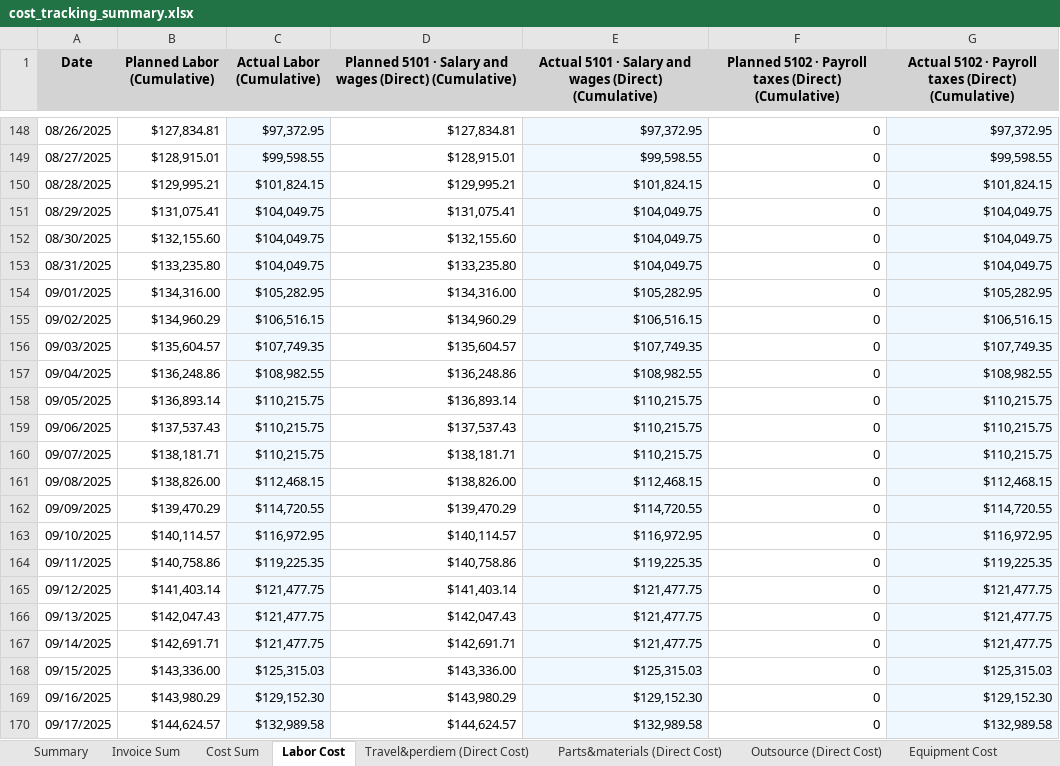
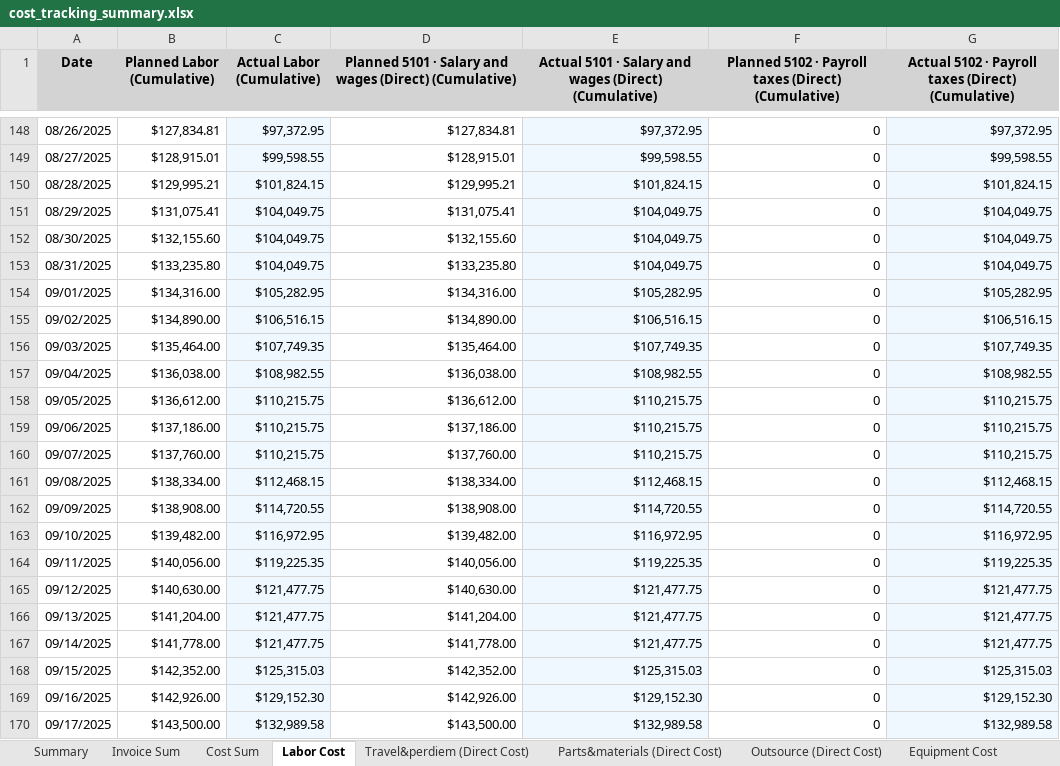
Before and after one commit to xiaosongchen1977/geo-project-tracker-ohio2025, an Excel workbook: cost_tracking_summary.xlsx, sheet Labor Cost, drawn as a sheet; only a part is shown, gaps mark what is left out; values as stored, in another font and other column widths than the file's, no borders; the diff covers the shown part only; the diff names each change by its address in the sheet, - before the commit and + after, or states it on an @@ line.

```diff
--- a/cost_tracking_summary.xlsx (sheet Labor Cost)
+++ b/cost_tracking_summary.xlsx (sheet Labor Cost)
-B155 (Planned Labor (Cumulative)): $134,960.29
+B155 (Planned Labor (Cumulative)): $134,890.00
-D155: $134,960.29
+D155: $134,890.00
-B156 (Planned Labor (Cumulative)): $135,604.57
+B156 (Planned Labor (Cumulative)): $135,464.00
-D156: $135,604.57
+D156: $135,464.00
-B157 (Planned Labor (Cumulative)): $136,248.86
+B157 (Planned Labor (Cumulative)): $136,038.00
-D157: $136,248.86
+D157: $136,038.00
-B158 (Planned Labor (Cumulative)): $136,893.14
+B158 (Planned Labor (Cumulative)): $136,612.00
-D158: $136,893.14
+D158: $136,612.00
-B159 (Planned Labor (Cumulative)): $137,537.43
+B159 (Planned Labor (Cumulative)): $137,186.00
-D159: $137,537.43
+D159: $137,186.00
-B160 (Planned Labor (Cumulative)): $138,181.71
+B160 (Planned Labor (Cumulative)): $137,760.00
-D160: $138,181.71
+D160: $137,760.00
-B161 (Planned Labor (Cumulative)): $138,826.00
+B161 (Planned Labor (Cumulative)): $138,334.00
-D161: $138,826.00
+D161: $138,334.00
-B162 (Planned Labor (Cumulative)): $139,470.29
+B162 (Planned Labor (Cumulative)): $138,908.00
-D162: $139,470.29
+D162: $138,908.00
-B163 (Planned Labor (Cumulative)): $140,114.57
+B163 (Planned Labor (Cumulative)): $139,482.00
-D163: $140,114.57
+D163: $139,482.00
-B164 (Planned Labor (Cumulative)): $140,758.86
+B164 (Planned Labor (Cumulative)): $140,056.00
-D164: $140,758.86
+D164: $140,056.00
-B165 (Planned Labor (Cumulative)): $141,403.14
+B165 (Planned Labor (Cumulative)): $140,630.00
-D165: $141,403.14
+D165: $140,630.00
-B166 (Planned Labor (Cumulative)): $142,047.43
+B166 (Planned Labor (Cumulative)): $141,204.00
-D166: $142,047.43
+D166: $141,204.00
-B167 (Planned Labor (Cumulative)): $142,691.71
+B167 (Planned Labor (Cumulative)): $141,778.00
-D167: $142,691.71
+D167: $141,778.00
-B168 (Planned Labor (Cumulative)): $143,336.00
+B168 (Planned Labor (Cumulative)): $142,352.00
-D168: $143,336.00
+D168: $142,352.00
-B169 (Planned Labor (Cumulative)): $143,980.29
+B169 (Planned Labor (Cumulative)): $142,926.00
-D169: $143,980.29
+D169: $142,926.00
-B170 (Planned Labor (Cumulative)): $144,624.57
+B170 (Planned Labor (Cumulative)): $143,500.00
-D170: $144,624.57
+D170: $143,500.00
```
Also changed, not shown: 22 added rows, 2 removed rows and 829 edited cells elsewhere in this sheet, sheet Invoice Sum, sheet Outsource (Direct Cost), sheet Cost Sum, sheet Travel&perdiem (Direct Cost), sheet Labor-by days, sheet Parts&materials (Direct Cost), 3 more sheets.
